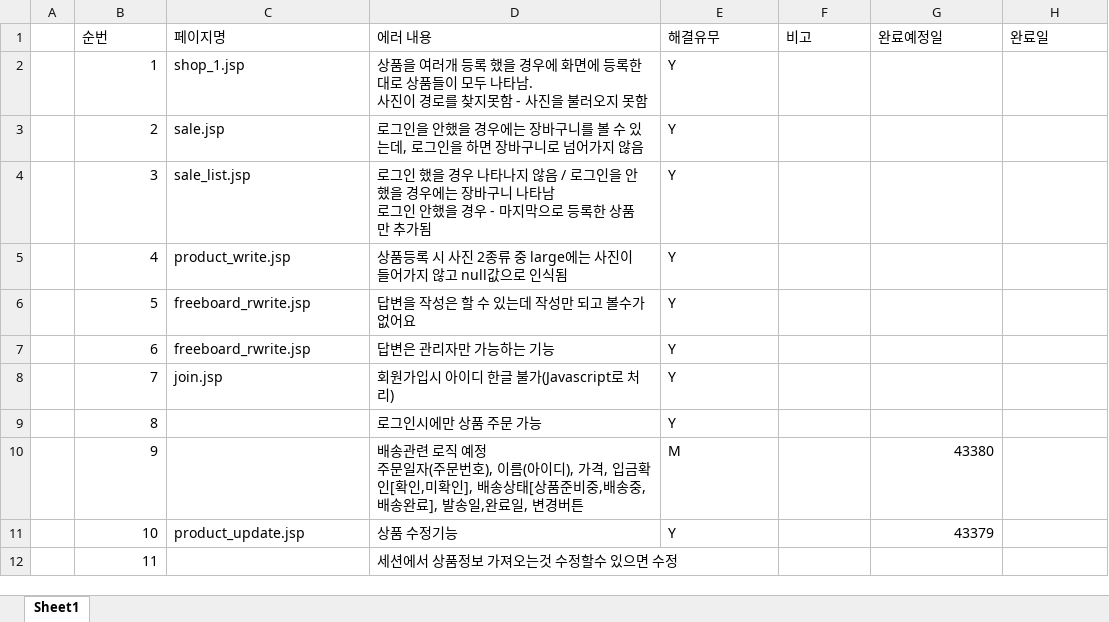
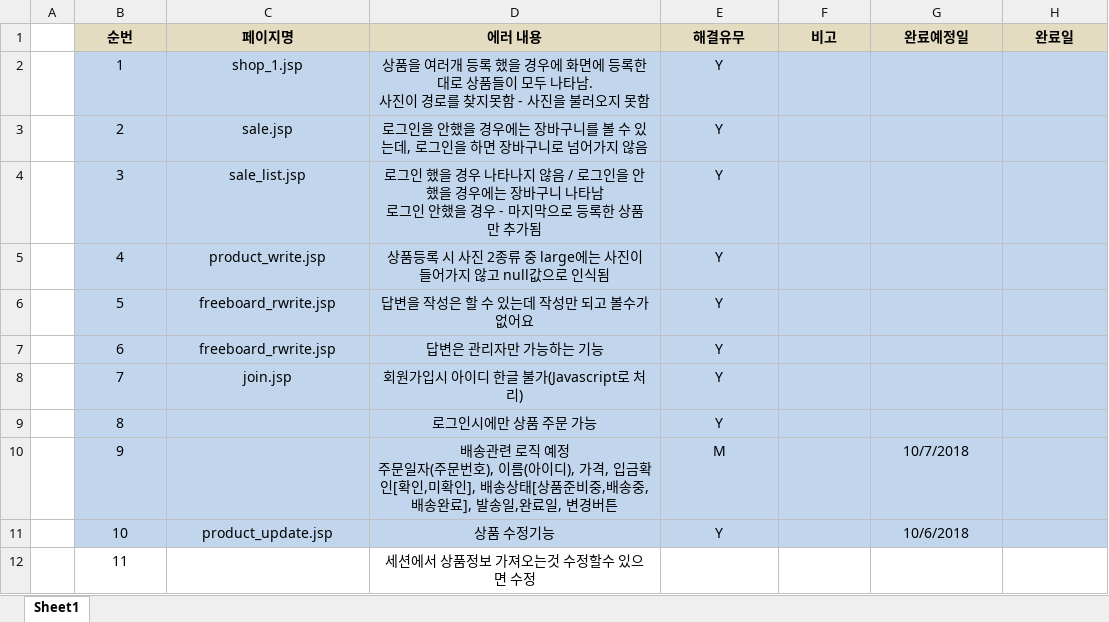
Before and after one commit to sandra306/0917, an Excel workbook: WebContent/이소민.xlsx, sheet Sheet1, drawn as a sheet; values as stored, in another font and other column widths than the file's, no borders; the diff names each change by its address in the sheet, - before the commit and + after, or states it on an @@ line.

```diff
--- a/WebContent/이소민.xlsx (sheet Sheet1)
+++ b/WebContent/이소민.xlsx (sheet Sheet1)
@@ B1:H1 fill: none → #E3DCC1, bold: off → on, alignment: left → center @@
-B2:H11 fill: none
+B2:H11 fill: #C1D6ED
-B2:B12 alignment: right
+B2:B12 alignment: center
-C2:E8 alignment: left
+C2:E8 alignment: center
-D9:E10 alignment: left
+D9:E10 alignment: center
-G10 (완료예정일): 43380
+G10 (완료예정일): 10/7/2018
-G10:G11 alignment: right
+G10:G11 alignment: center
-C11:E11 alignment: left
+C11:E11 alignment: center
-G11 (완료예정일): 43379
+G11 (완료예정일): 10/6/2018
-D12 alignment: left
+D12 alignment: center
```
Also changed, not shown: 25 other files.
